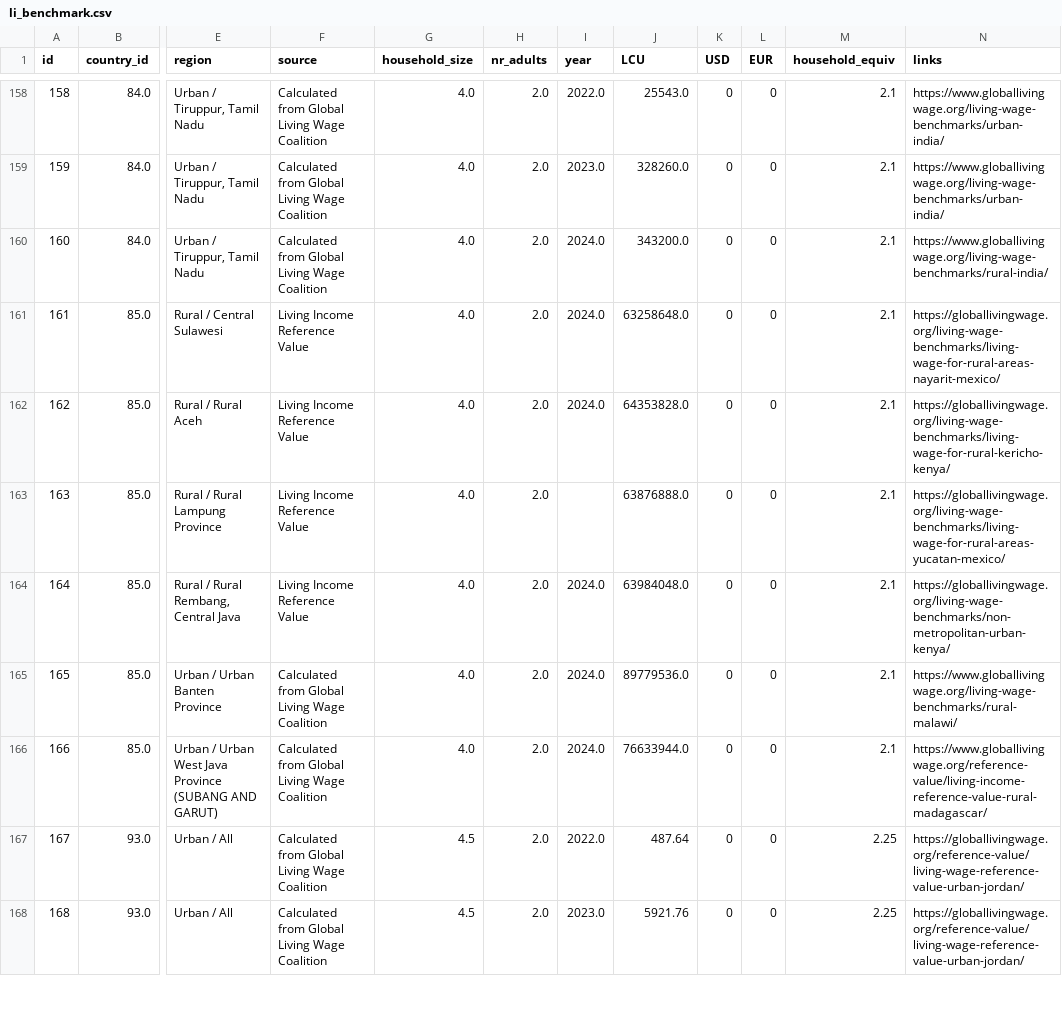
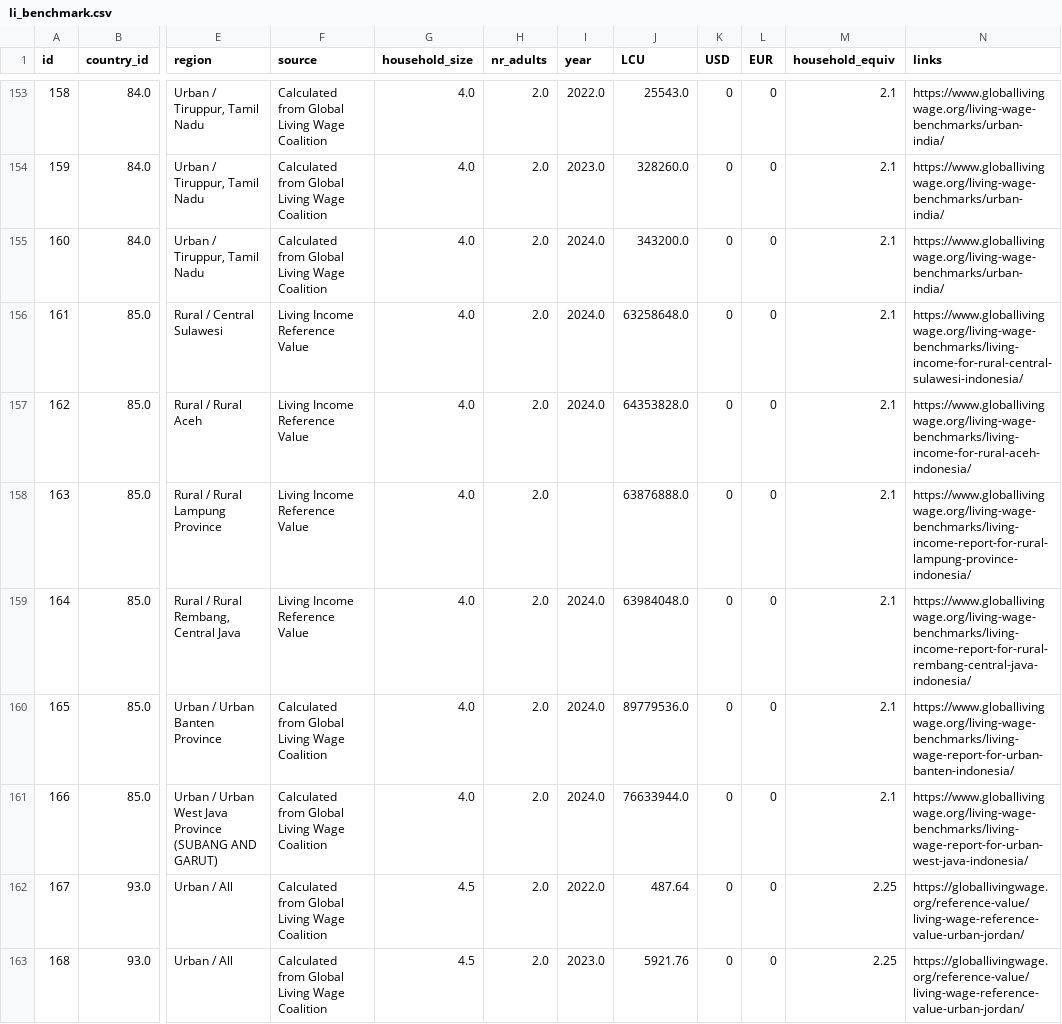
Before and after one commit to akvo/IDH-IDC, a CSV file: backend/source/transformer/benchmark_v6_with_conversion_rates/li_benchmark.csv, drawn as a sheet; only a part is shown, gaps mark what is left out; addresses are those after the commit; the diff covers the shown part only; the diff names each change by its address in the sheet, - before the commit and + after, or states it on an @@ line.

```diff
--- a/backend/source/transformer/benchmark_v6_with_conversion_rates/li_benchmark.csv
+++ b/backend/source/transformer/benchmark_v6_with_conversion_rates/li_benchmark.csv
-N155 (links): https://www.globallivingwage.org/living-wage-benchmarks/rural-india/
+N155 (links): https://www.globallivingwage.org/living-wage-benchmarks/urban-india/
-N156 (links): https://globallivingwage.org/living-wage-benchmarks/living-wage-for-rural-areas-nayarit-mexico/
+N156 (links): https://www.globallivingwage.org/living-wage-benchmarks/living-income-for-rural-central-sulawesi-indonesia/
-N157 (links): https://globallivingwage.org/living-wage-benchmarks/living-wage-for-rural-kericho-kenya/
+N157 (links): https://www.globallivingwage.org/living-wage-benchmarks/living-income-for-rural-aceh-indonesia/
-N158 (links): https://globallivingwage.org/living-wage-benchmarks/living-wage-for-rural-areas-yucatan-mexico/
+N158 (links): https://www.globallivingwage.org/living-wage-benchmarks/living-income-report-for-rural-lampung-province-indonesia/
-N159 (links): https://globallivingwage.org/living-wage-benchmarks/non-metropolitan-urban-kenya/
+N159 (links): https://www.globallivingwage.org/living-wage-benchmarks/living-income-report-for-rural-rembang-central-java-indonesia/
-N160 (links): https://www.globallivingwage.org/living-wage-benchmarks/rural-malawi/
+N160 (links): https://www.globallivingwage.org/living-wage-benchmarks/living-wage-report-for-urban-banten-indonesia/
-N161 (links): https://www.globallivingwage.org/reference-value/living-income-reference-value-rural-madagascar/
+N161 (links): https://www.globallivingwage.org/living-wage-benchmarks/living-wage-report-for-urban-west-java-indonesia/
```
Also changed, not shown: 5 removed rows, 73 edited cells and row numbers in column A elsewhere in this file, backend/source/data living income benchmarks/li_benchmark_data.csv, backend/source/transformer/benchmark_v6_with_conversion_rates/prev_lib_data/li_benchmark_data_v6.csv, 5 other files.
